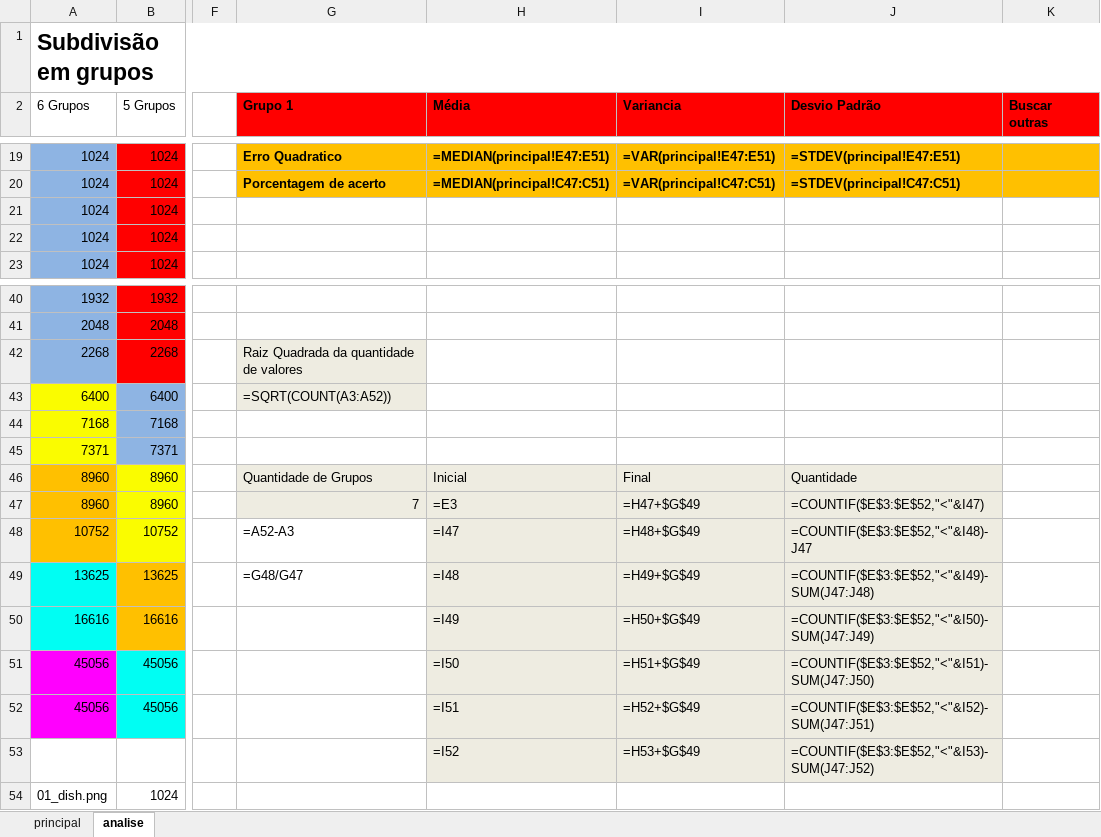
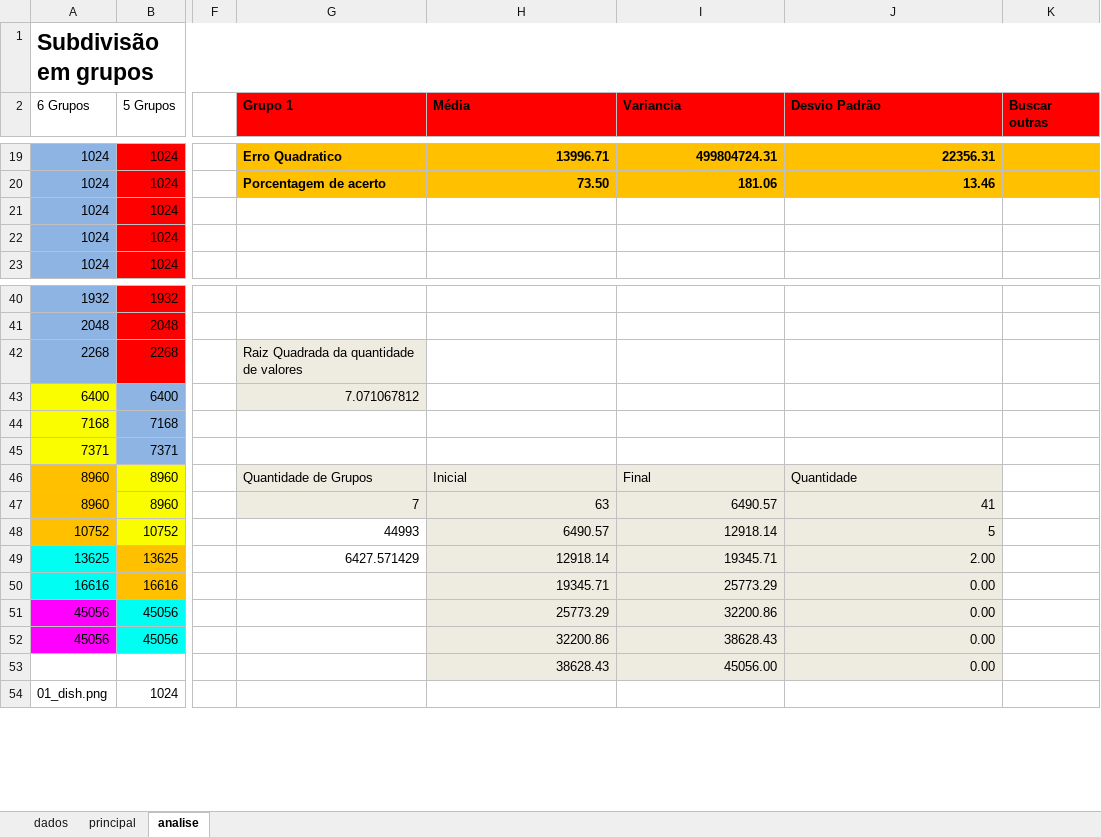
Before and after one commit to Vitor-Fazoli/Luminy, an Excel workbook: dados.xlsx, sheet analise, drawn as a sheet; only a part is shown, gaps mark what is left out; values as stored, in another font and other column widths than the file's, no borders; formulas without a stored value are shown as written; removed rows and columns are numbered as before the commit, all else as after; rows hold the shown columns only; the diff covers the shown part only; the diff names each change by its address in the sheet, - before the commit and + after, or states it on an @@ line.

```diff
--- a/dados.xlsx (sheet analise)
+++ b/dados.xlsx (sheet analise)
+sheet tab: dados
-H19 (Média): =MEDIAN(principal!E47:E51)
+H19 (Média): 13996.71
-I19 (Variancia): =VAR(principal!E47:E51)
+I19 (Variancia): 499804724.31
-J19 (Desvio Padrão): =STDEV(principal!E47:E51)
+J19 (Desvio Padrão): 22356.31
-H20 (Média): =MEDIAN(principal!C47:C51)
+H20 (Média): 73.50
-I20 (Variancia): =VAR(principal!C47:C51)
+I20 (Variancia): 181.06
-J20 (Desvio Padrão): =STDEV(principal!C47:C51)
+J20 (Desvio Padrão): 13.46
-G43 (Grupo 1): =SQRT(COUNT(A3:A52))
+G43 (Grupo 1): 7.071067812
-H47 (Média): =E3
+H47 (Média): 63
-I47 (Variancia): =H47+$G$49
+I47 (Variancia): 6490.57
-J47 (Desvio Padrão): =COUNTIF($E$3:$E$52,"<"&I47)
+J47 (Desvio Padrão): 41
-G48 (Grupo 1): =A52-A3
+G48 (Grupo 1): 44993
-H48 (Média): =I47
+H48 (Média): 6490.57
-I48 (Variancia): =H48+$G$49
+I48 (Variancia): 12918.14
-J48 (Desvio Padrão): =COUNTIF($E$3:$E$52,"<"&I48)-J47
+J48 (Desvio Padrão): 5
-G49 (Grupo 1): =G48/G47
+G49 (Grupo 1): 6427.571429
-H49 (Média): =I48
+H49 (Média): 12918.14
-I49 (Variancia): =H49+$G$49
+I49 (Variancia): 19345.71
-J49 (Desvio Padrão): =COUNTIF($E$3:$E$52,"<"&I49)-SUM(J47:J48)
+J49 (Desvio Padrão): 2.00
-H50 (Média): =I49
+H50 (Média): 19345.71
-I50 (Variancia): =H50+$G$49
+I50 (Variancia): 25773.29
-J50 (Desvio Padrão): =COUNTIF($E$3:$E$52,"<"&I50)-SUM(J47:J49)
+J50 (Desvio Padrão): 0.00
-H51 (Média): =I50
+H51 (Média): 25773.29
-I51 (Variancia): =H51+$G$49
+I51 (Variancia): 32200.86
-J51 (Desvio Padrão): =COUNTIF($E$3:$E$52,"<"&I51)-SUM(J47:J50)
+J51 (Desvio Padrão): 0.00
-H52 (Média): =I51
+H52 (Média): 32200.86
-I52 (Variancia): =H52+$G$49
+I52 (Variancia): 38628.43
-J52 (Desvio Padrão): =COUNTIF($E$3:$E$52,"<"&I52)-SUM(J47:J51)
+J52 (Desvio Padrão): 0.00
-row 53:  |  |  |  | =I52 | =H53+$G$49 | =COUNTIF($E$3:$E$52,"<"&I53)-SUM(J47:J52)
+row 53:  |  |  |  | 38628.43 | 45056.00 | 0.00
```
Also changed, not shown: 30 edited cells elsewhere in this sheet, sheet principal, 2 other files.
